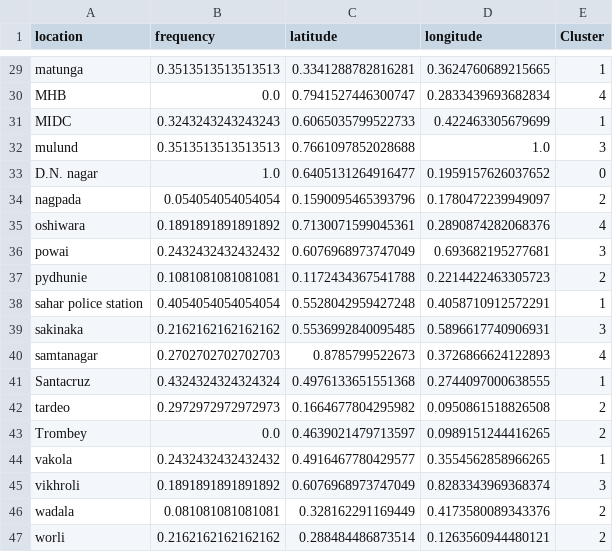
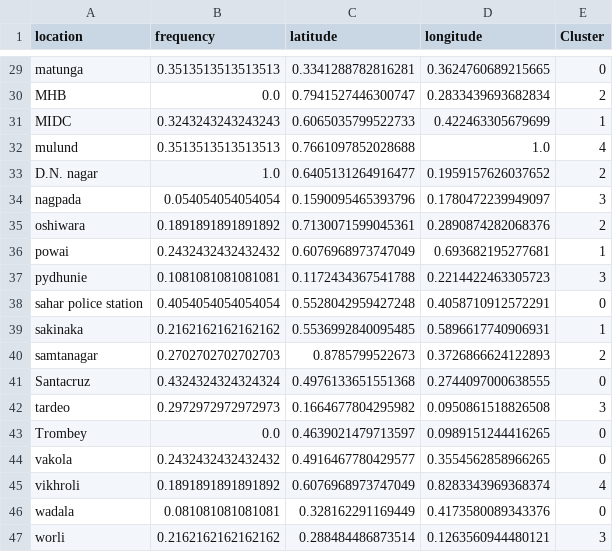
Before and after one commit to Krishanadave671/Traffic_hotspot_Analyzer-using-genetic-Algorithms, a CSV file: k_means_output.csv, drawn as a sheet; only a part is shown, gaps mark what is left out; the diff covers the shown part only; the diff names each change by its address in the sheet, - before the commit and + after, or states it on an @@ line.

```diff
--- a/k_means_output.csv
+++ b/k_means_output.csv
-E29 (Cluster): 1
+E29 (Cluster): 0
-E30 (Cluster): 4
+E30 (Cluster): 2
-E32 (Cluster): 3
+E32 (Cluster): 4
-E33 (Cluster): 0
+E33 (Cluster): 2
-E34 (Cluster): 2
+E34 (Cluster): 3
-E35 (Cluster): 4
+E35 (Cluster): 2
-E36 (Cluster): 3
+E36 (Cluster): 1
-E37 (Cluster): 2
+E37 (Cluster): 3
-E38 (Cluster): 1
+E38 (Cluster): 0
-E39 (Cluster): 3
+E39 (Cluster): 1
-E40 (Cluster): 4
+E40 (Cluster): 2
-E41 (Cluster): 1
+E41 (Cluster): 0
-E42 (Cluster): 2
+E42 (Cluster): 3
-E43 (Cluster): 2
+E43 (Cluster): 0
-E44 (Cluster): 1
+E44 (Cluster): 0
-E45 (Cluster): 3
+E45 (Cluster): 4
-E46 (Cluster): 2
+E46 (Cluster): 0
-E47 (Cluster): 2
+E47 (Cluster): 3
```
Also changed, not shown: 25 edited cells elsewhere in this file, 3 other files.
